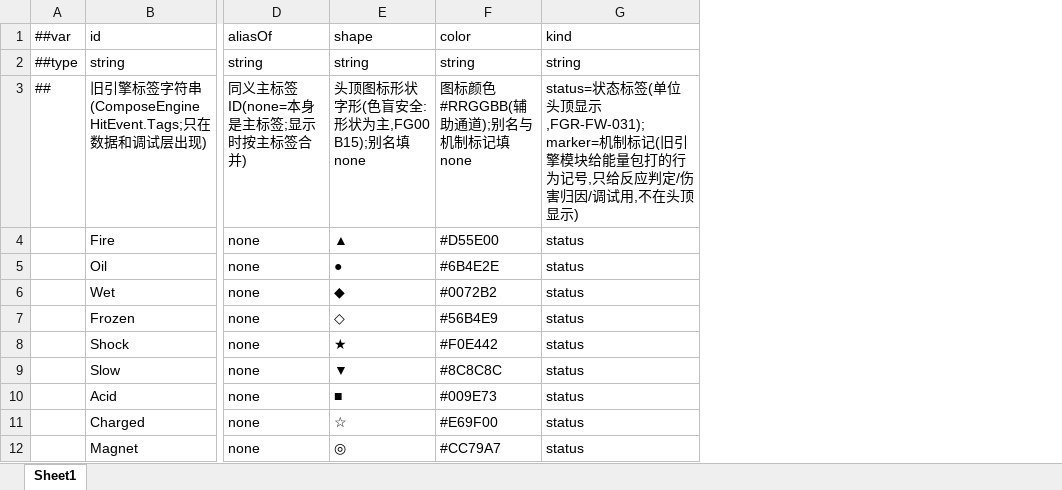
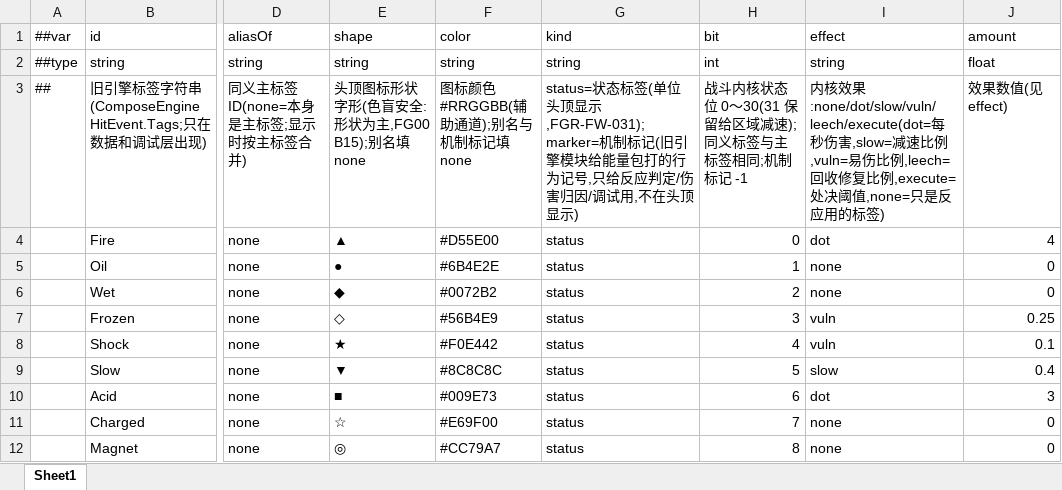
Before and after one commit to silencebin1993/TEngine, an Excel workbook: Configs/GameConfig/Datas/fg/#StatusTag-状态标签.xlsx, sheet Sheet1, drawn as a sheet; only a part is shown, gaps mark what is left out; values as stored, in another font and other column widths than the file's, no borders; the diff names each change by its address in the sheet, - before the commit and + after, or states it on an @@ line.

```diff
--- a/Configs/GameConfig/Datas/fg/#StatusTag-状态标签.xlsx (sheet Sheet1)
+++ b/Configs/GameConfig/Datas/fg/#StatusTag-状态标签.xlsx (sheet Sheet1)
+column H (bit), rows 2-12: int | 战斗内核状态位 0～30(31 保留给区域减速);同义标签与主标签相同;机制标记 -1 | 0 | 1 | 2 | 3 | 4 | 5 | 6 | 7 | 8
+column I (effect), rows 2-12: string | 内核效果:none/dot/slow/vuln/leech/execute(dot=每秒伤害,slow=减速比例,vuln=易伤比例,leech=回收修复比例,execute=处决阈值,none=只是反应用的标签) | dot | none | none | vuln | vuln | slow | dot | none | none
+column J (amount), rows 2-12: float | 效果数值(见 effect) | 4 | 0 | 0 | 0.25 | 0.1 | 0.4 | 3 | 0 | 0
```
Also changed, not shown: Configs/GameConfig/Datas/fg/#FirmwareKind-固件种类.xlsx, Configs/GameConfig/Datas/fg/#HomeTuning-家园与格网调参.xlsx, 52 other files.
